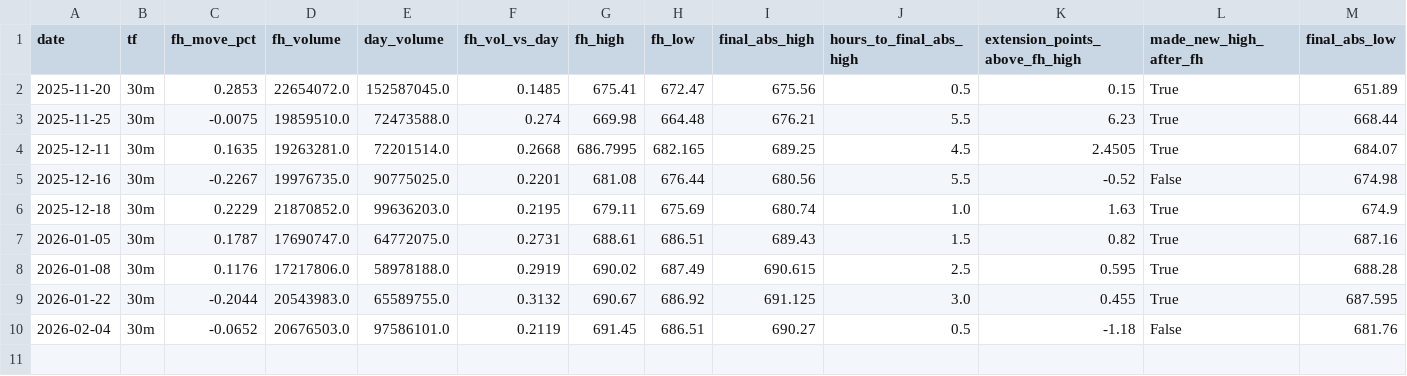
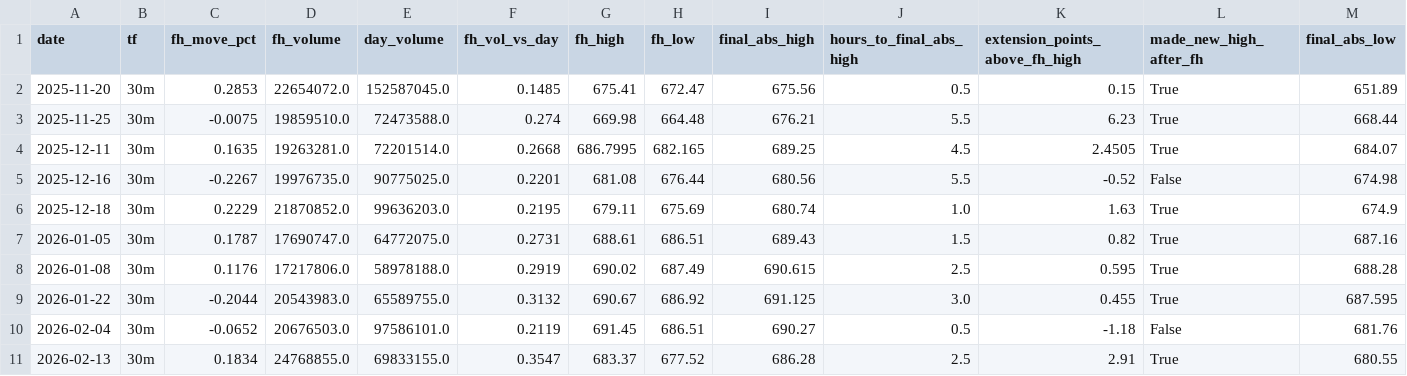
Before and after one commit to mankan1/spy_data_ana, a CSV file: SPY_30m_chop_days_detail.csv, drawn as a sheet; only a part is shown; rows hold the shown columns only; the diff names each change by its address in the sheet, - before the commit and + after, or states it on an @@ line.

```diff
--- a/SPY_30m_chop_days_detail.csv
+++ b/SPY_30m_chop_days_detail.csv
+row 11: 2026-02-13 | 30m | 0.1834 | 24768855.0 | 69833155.0 | 0.3547 | 683.37 | 677.52 | 686.28 | 2.5 | 2.91 | True | 680.55
```
Also changed, not shown: SPY_30m_buyups_detail.csv, SPY_30m_other_days_detail.csv, 6 other files.
